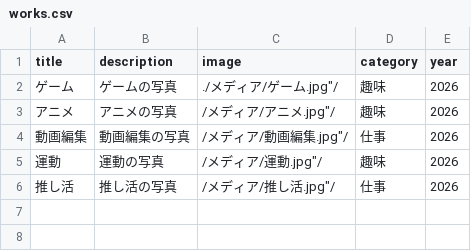
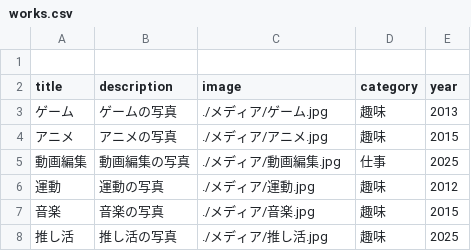
Before and after one commit to g2546104/portfolio-site, a CSV file: works.csv, drawn as a sheet.

```diff
--- a/works.csv
+++ b/works.csv
@@ -1,6 +1,8 @@
+
 title,description,image,category,year
-ゲーム,ゲームの写真,./メディア/ゲーム.jpg"/,趣味,2026
-アニメ,アニメの写真,/メディア/アニメ.jpg"/,趣味,2026
-動画編集,動画編集の写真,/メディア/動画編集.jpg"/,仕事,2026
-運動,運動の写真,/メディア/運動.jpg"/,趣味,2026
-推し活,推し活の写真,/メディア/推し活.jpg"/,仕事,2026
+ゲーム,ゲームの写真,./メディア/ゲーム.jpg,趣味,2013
+アニメ,アニメの写真,./メディア/アニメ.jpg,趣味,2015
+動画編集,動画編集の写真,./メディア/動画編集.jpg,仕事,2025
+運動,運動の写真,./メディア/運動.jpg,趣味,2012
+音楽,音楽の写真,./メディア/音楽.jpg,趣味,2015
+推し活,推し活の写真,./メディア/推し活.jpg,趣味,2025
```
Also changed, not shown: 5 other files.
